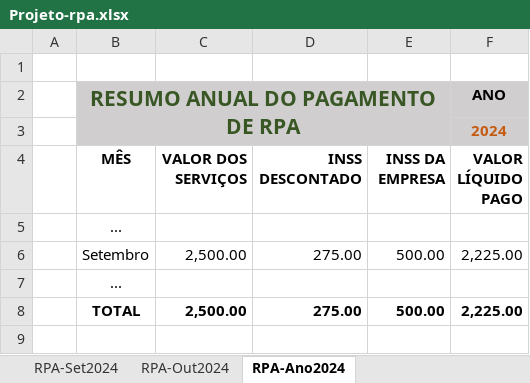
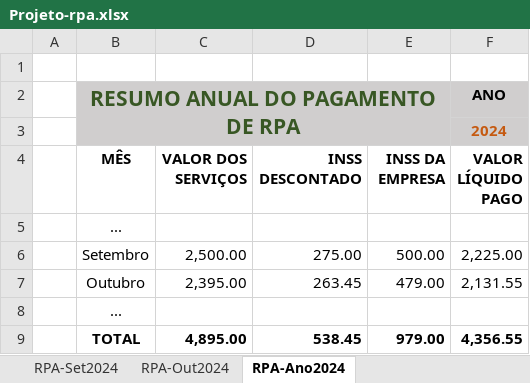
Before and after one commit to lhNascimento/Ciencia-de-dados, an Excel workbook: Excel/Recibo de Pagamento Autônomo/Projeto-rpa.xlsx, sheet RPA-Ano2024, drawn as a sheet; values as stored, in another font and other column widths than the file's, no borders; removed rows and columns are numbered as before the commit, all else as after; the diff names each change by its address in the sheet, - before the commit and + after, or states it on an @@ line.

Commit message:
Projeto 1 finalizado

```diff
--- a/Excel/Recibo de Pagamento Autônomo/Projeto-rpa.xlsx (sheet RPA-Ano2024)
+++ b/Excel/Recibo de Pagamento Autônomo/Projeto-rpa.xlsx (sheet RPA-Ano2024)
+row 7:  | Outubro | 2,395.00 | 263.45 | 479.00 | 2,131.55
-row 8:  | TOTAL | 2,500.00 | 275.00 | 500.00 | 2,225.00
+row 9:  | TOTAL | 4,895.00 | 538.45 | 979.00 | 4,356.55
```
Also changed, not shown: sheet RPA-Set2024, sheet RPA-Out2024, 1 other file.
